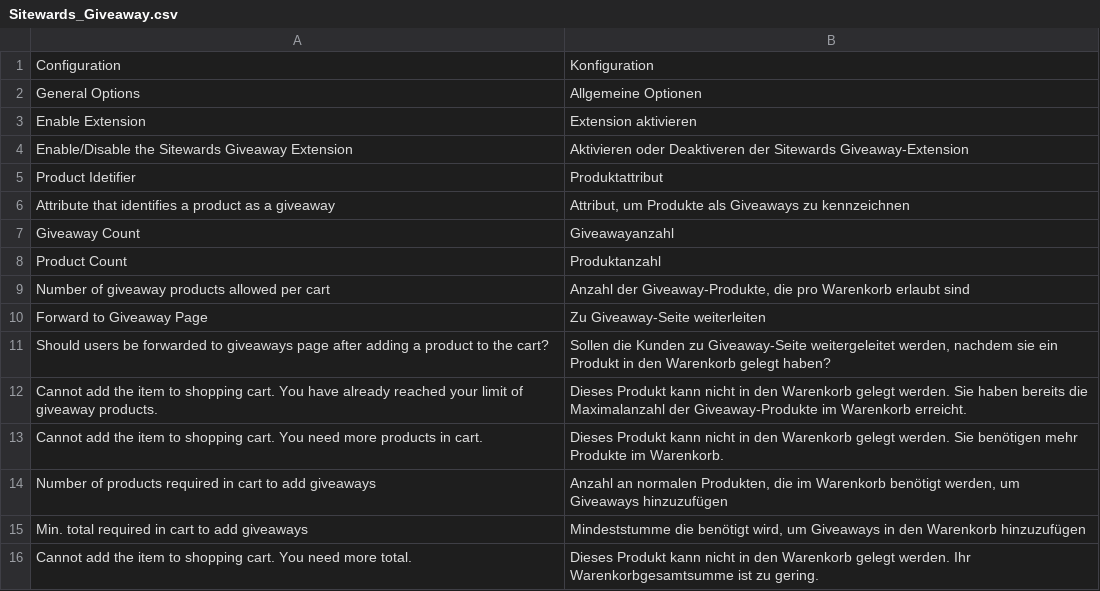
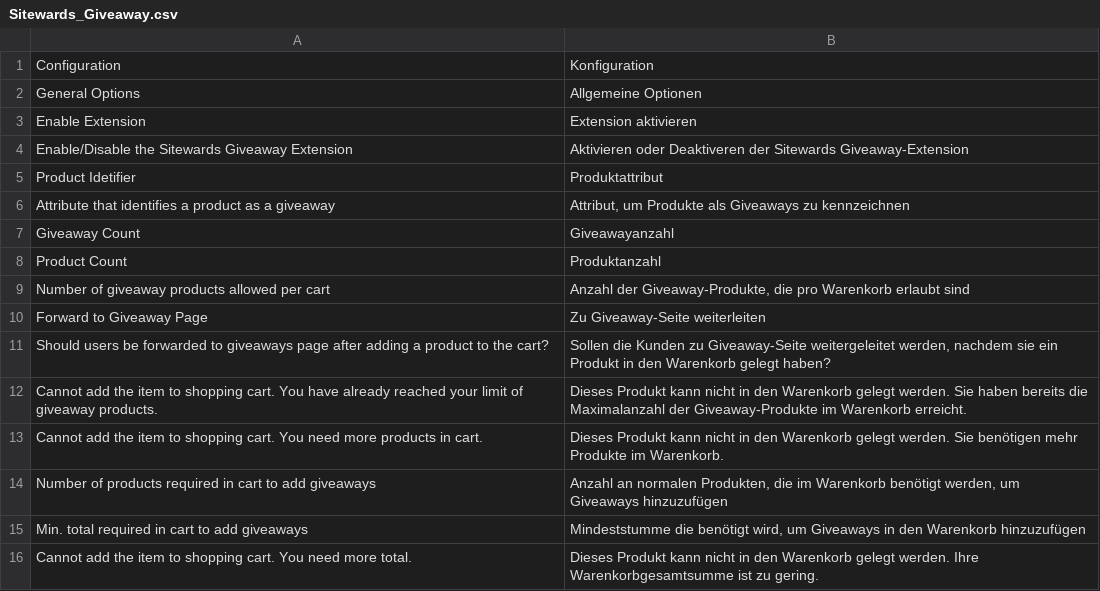
Before and after one commit to sitewards/Giveaway, a CSV file: app/locale/de_DE/Sitewards_Giveaway.csv, drawn as a sheet.

```diff
--- a/app/locale/de_DE/Sitewards_Giveaway.csv
+++ b/app/locale/de_DE/Sitewards_Giveaway.csv
@@ -15,2 +15,2 @@
 "Min. total required in cart to add giveaways","Mindeststumme die benötigt wird, um Giveaways in den Warenkorb hinzuzufügen"
-"Cannot add the item to shopping cart. You need more total.","Dieses Produkt kann nicht in den Warenkorb gelegt werden. Ihr Warenkorbgesamtsumme ist zu gering."
+"Cannot add the item to shopping cart. You need more total.","Dieses Produkt kann nicht in den Warenkorb gelegt werden. Ihre Warenkorbgesamtsumme ist zu gering."
```
Also changed, not shown: 2 other files.
